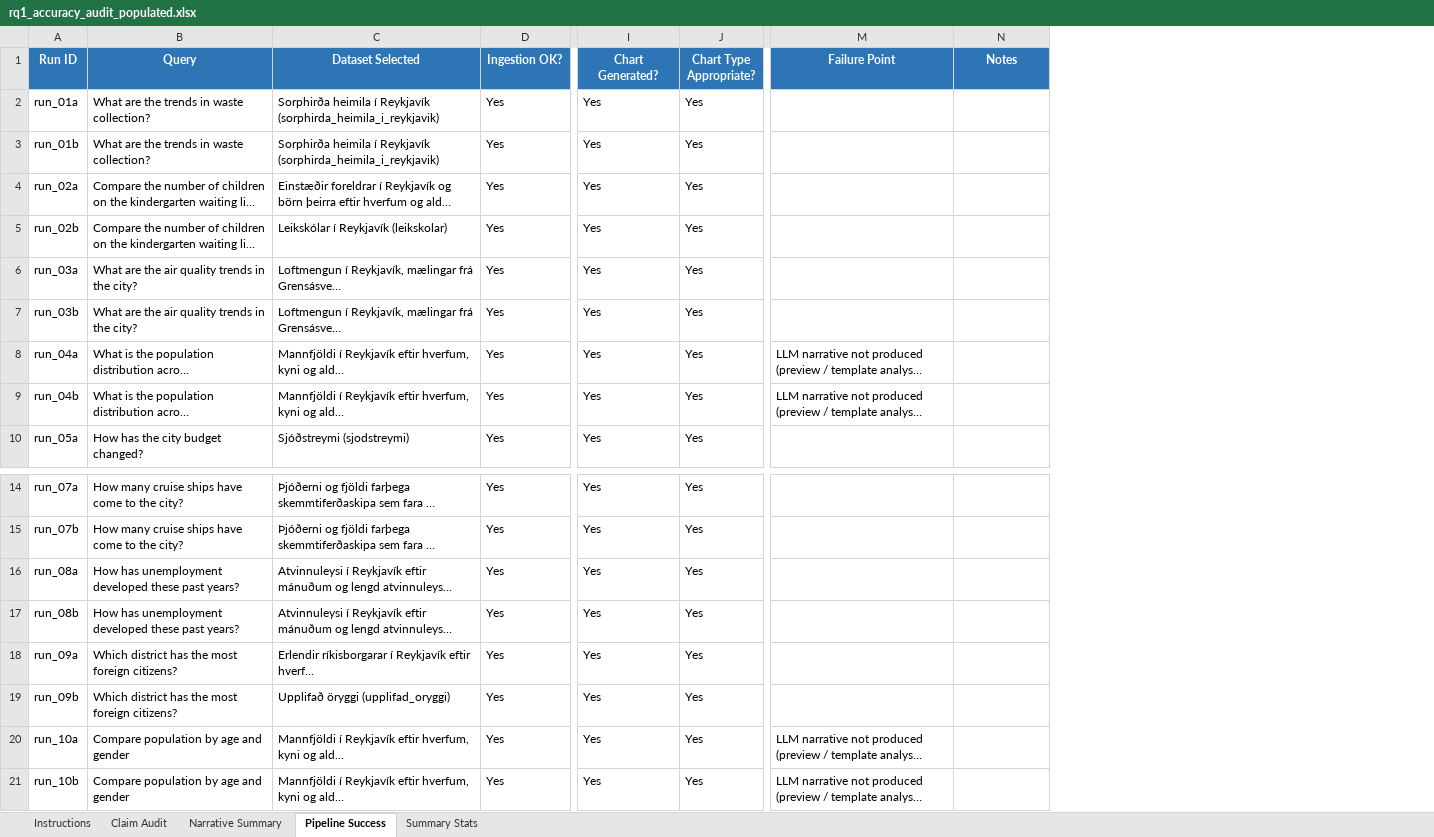
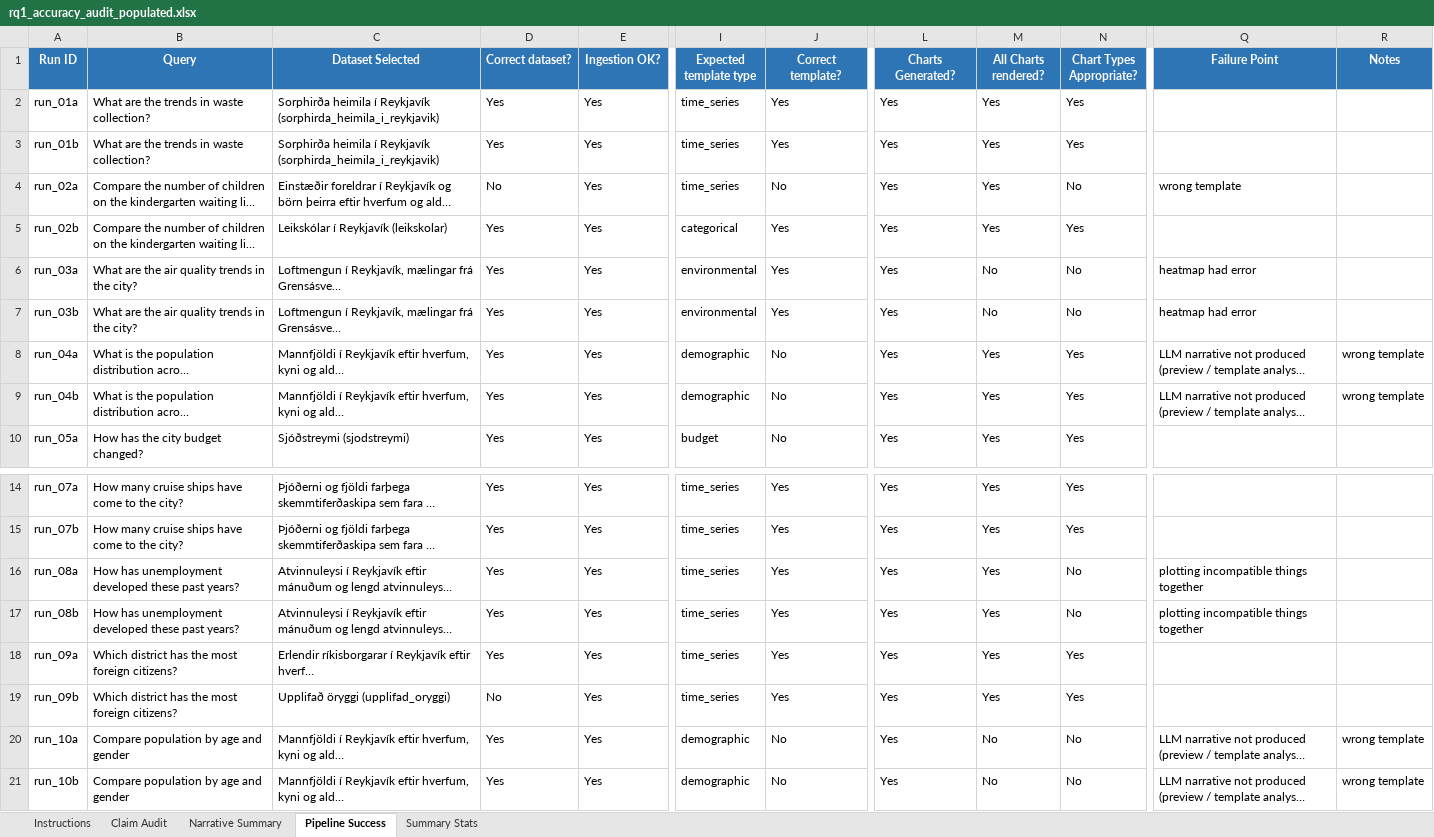
Before and after one commit to rakelosks/NARR_prototype, an Excel workbook: corpus/rq1_accuracy_audit_populated.xlsx, sheet Pipeline Success, drawn as a sheet; only a part is shown, gaps mark what is left out; long unchanged cells end in …; values as stored, in another font and other column widths than the file's, no borders; addresses are those after the commit; the diff names each change by its address in the sheet, - before the commit and + after, or states it on an @@ line.

```diff
--- a/corpus/rq1_accuracy_audit_populated.xlsx (sheet Pipeline Success)
+++ b/corpus/rq1_accuracy_audit_populated.xlsx (sheet Pipeline Success)
+column D (Correct dataset?), rows 2-10: Yes | Yes | No | Yes | Yes | Yes | Yes | Yes | Yes; rows 14-21: Yes | Yes | Yes | Yes | Yes | No | Yes | Yes
+column I (Expected template type), rows 2-10: time_series | time_series | time_series | categorical | environmental | environmental | demographic | demographic | budget; rows 14-21: time_series | time_series | time_series | time_series | time_series | time_series | demographic | demographic
+column J (Correct template?), rows 2-10: Yes | Yes | No | Yes | Yes | Yes | No | No | No; rows 14-21: Yes | Yes | Yes | Yes | Yes | Yes | No | No
+column N (Chart Types Appropriate?), rows 2-10: Yes | Yes | No | Yes | No | No | Yes | Yes | Yes; rows 14-21: Yes | Yes | No | No | Yes | Yes | No | No
-L1: Chart Generated?
+L1: Charts Generated?
-M1: Chart Type Appropriate?
+M1: All Charts rendered?
-Q4 (Failure Point): (empty)
+Q4 (Failure Point): wrong template
-M6:M7 (All Charts rendered?): Yes
+M6:M7 (All Charts rendered?): No
-Q6:Q7 (Failure Point): (empty)
+Q6:Q7 (Failure Point): heatmap had error
-R8:R9 (Notes): (empty)
+R8:R9 (Notes): wrong template
-Q16:Q17 (Failure Point): (empty)
+Q16:Q17 (Failure Point): plotting incompatible things together
-M20:M21 (All Charts rendered?): Yes
+M20:M21 (All Charts rendered?): No
-R20:R21 (Notes): (empty)
+R20:R21 (Notes): wrong template
```
Also changed, not shown: sheet Claim Audit, sheet Narrative Summary, sheet Summary Stats, formulas that keep their value, hidden cells, 2 other files.
